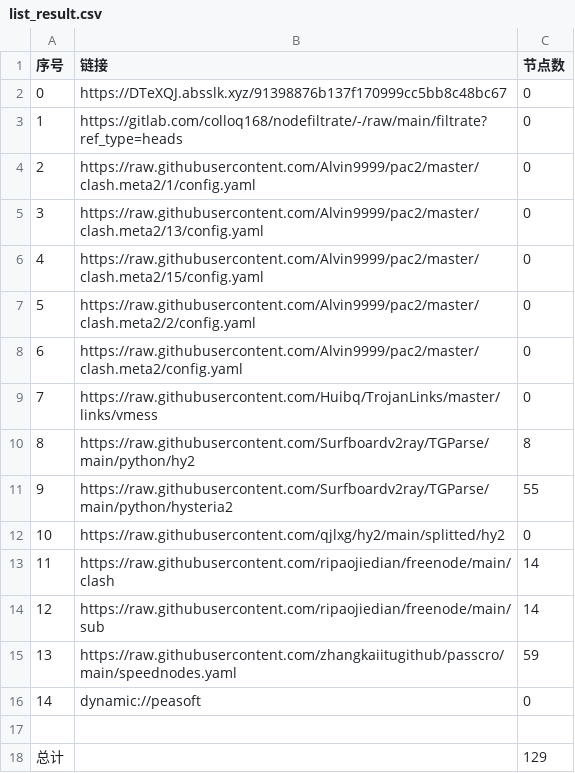
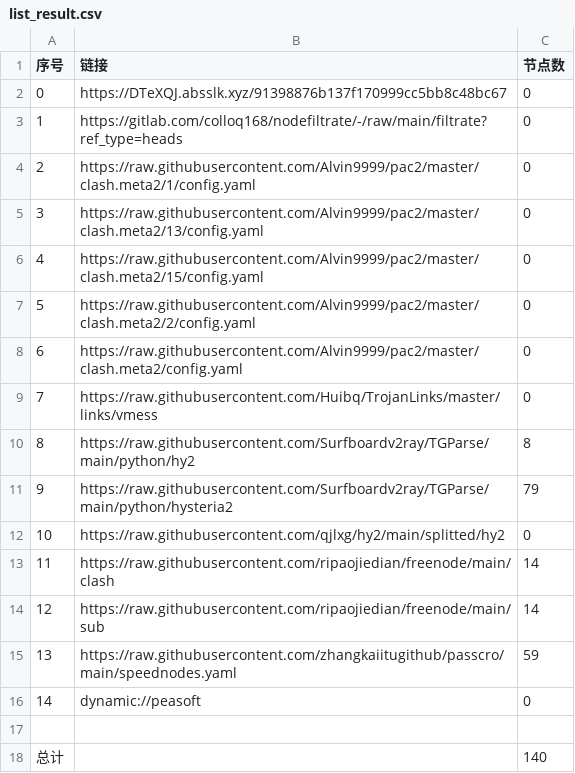
Before and after one commit to dalazhi/AutoMergePublicNodes, a CSV file: list_result.csv, drawn as a sheet.

```diff
--- a/list_result.csv
+++ b/list_result.csv
@@ -10,3 +10,3 @@
 8,https://raw.githubusercontent.com/Surfboardv2ray/TGParse/main/python/hy2,8
-9,https://raw.githubusercontent.com/Surfboardv2ray/TGParse/main/python/hysteria2,55
+9,https://raw.githubusercontent.com/Surfboardv2ray/TGParse/main/python/hysteria2,79
 10,https://raw.githubusercontent.com/qjlxg/hy2/main/splitted/hy2,0
@@ -17,2 +17,2 @@
 
-总计,,129
+总计,,140
```
Also changed, not shown: 8 other files.
